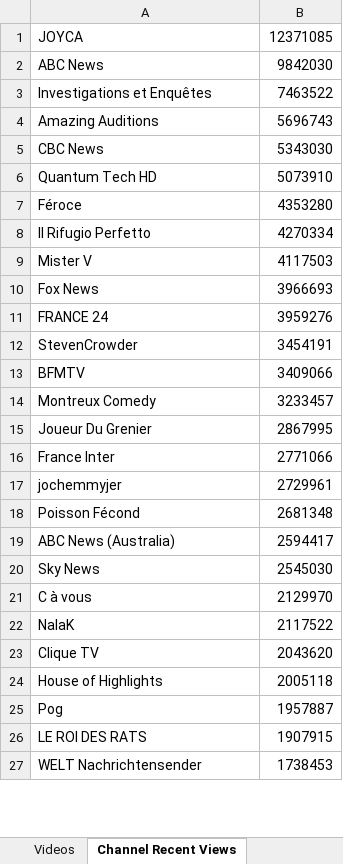
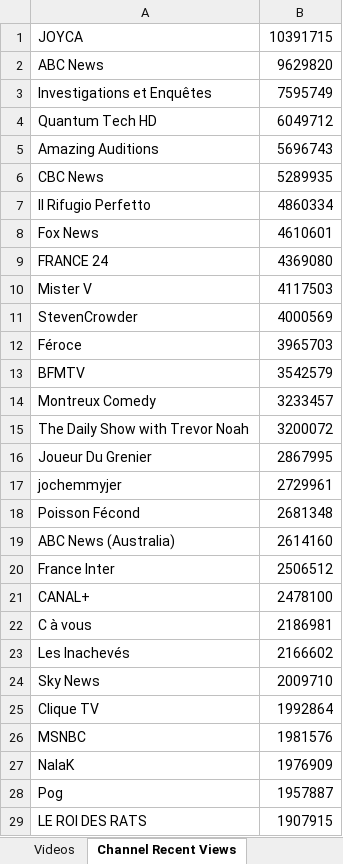
Before and after one commit to pnbt/youtube-transparency, an Excel workbook: app/assets/data/info/evo-france-info-month-r.xlsx, sheet Channel Recent Views, drawn as a sheet; only a part is shown; the shorter side is filled out with more unchanged rows; values as stored, in another font and other column widths than the file's, no borders; removed rows and columns are numbered as before the commit, all else as after; the diff covers the shown part only; the diff names each change by its address in the sheet, - before the commit and + after, or states it on an @@ line.

```diff
--- a/app/assets/data/info/evo-france-info-month-r.xlsx (sheet Channel Recent Views)
+++ b/app/assets/data/info/evo-france-info-month-r.xlsx (sheet Channel Recent Views)
-B1: 12371085
+B1: 10391715
-B2: 9842030
+B2: 9629820
-B3: 7463522
+B3: 7595749
+row 4: Quantum Tech HD | 6049712
-B6: 5343030
+B6: 5289935
-row 6: Quantum Tech HD | 5073910
-row 7: Féroce | 4353280
-B7: 4270334
+B7: 4860334
+row 8: Fox News | 4610601
+row 9: FRANCE 24 | 4369080
-row 10: Fox News | 3966693
-row 11: FRANCE 24 | 3959276
-B11: 3454191
+B11: 4000569
+row 12: Féroce | 3965703
-B13: 3409066
+B13: 3542579
+row 15: The Daily Show with Trevor Noah | 3200072
-row 16: France Inter | 2771066
-B19: 2594417
+B19: 2614160
-row 20: Sky News | 2545030
+row 20: France Inter | 2506512
+row 21: CANAL+ | 2478100
-B22: 2129970
+B22: 2186981
-row 22: NalaK | 2117522
+row 23: Les Inachevés | 2166602
+row 24: Sky News | 2009710
-B25: 2043620
+B25: 1992864
-row 24: House of Highlights | 2005118
+row 26: MSNBC | 1981576
+row 27: NalaK | 1976909
```
Also changed, not shown: 321 added rows, 341 removed rows, 146 moved rows and 74 edited cells elsewhere in this sheet, sheet Videos, app/assets/data/info/evo-france-info-3days-r.xlsx, app/assets/data/info/evo-france-info-3days-v.xlsx, 9 other files.
